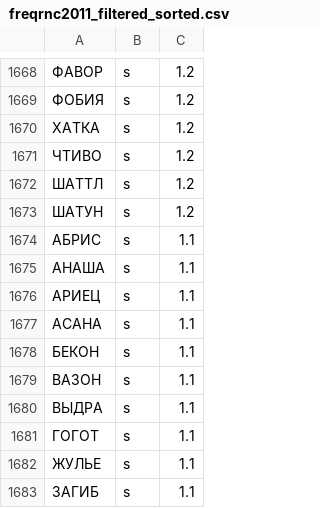
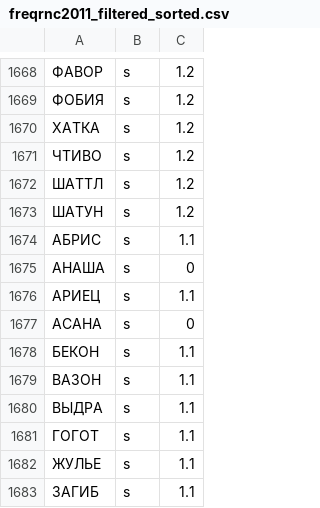
Before and after one commit to FolloW12587/SquardleUI, a CSV file: SquardleUI/Resources/freqrnc2011_filtered_sorted.csv, drawn as a sheet; only a part is shown, gaps mark what is left out.

```diff
--- a/SquardleUI/Resources/freqrnc2011_filtered_sorted.csv
+++ b/SquardleUI/Resources/freqrnc2011_filtered_sorted.csv
@@ -1674,5 +1674,5 @@
 АБРИС	s	1.1
-АНАША	s	1.1
+АНАША	s	0
 АРИЕЦ	s	1.1
-АСАНА	s	1.1
+АСАНА	s	0
 БЕКОН	s	1.1
```
Also changed, not shown: 6 other files.
